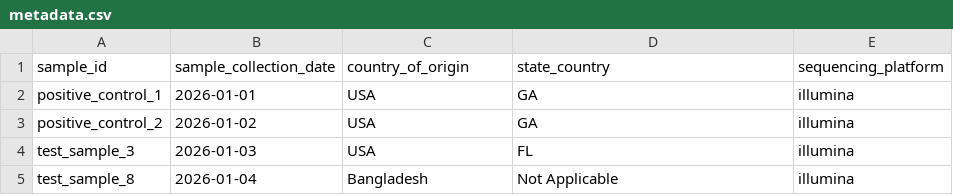
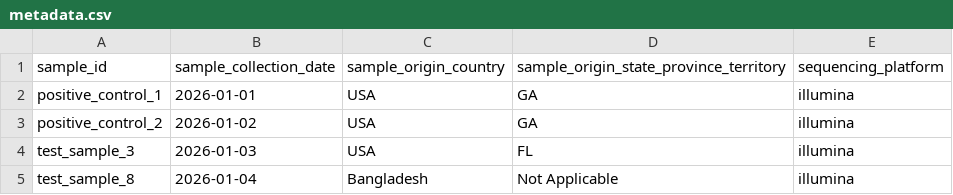
Before and after one commit to CDCgov/oamd-bio-test-data, a CSV file: microreactshapes/metadata.csv, drawn as a sheet.

```diff
--- a/microreactshapes/metadata.csv
+++ b/microreactshapes/metadata.csv
@@ -1,2 +1,2 @@
-sample_id,sample_collection_date,country_of_origin,state_country,sequencing_platform
+sample_id,sample_collection_date,sample_origin_country,sample_origin_state_province_territory,sequencing_platform
 positive_control_1,2026-01-01,USA,GA,illumina
```
Also changed, not shown: microreactshapes/geolocation.csv.
